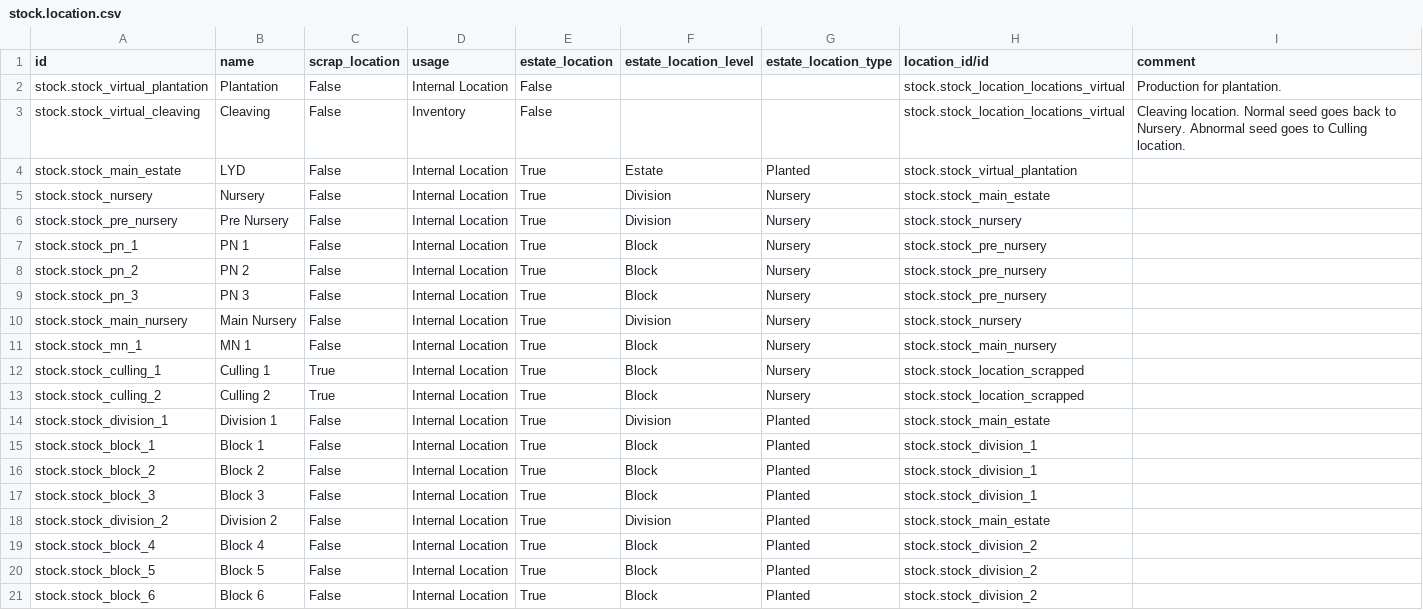
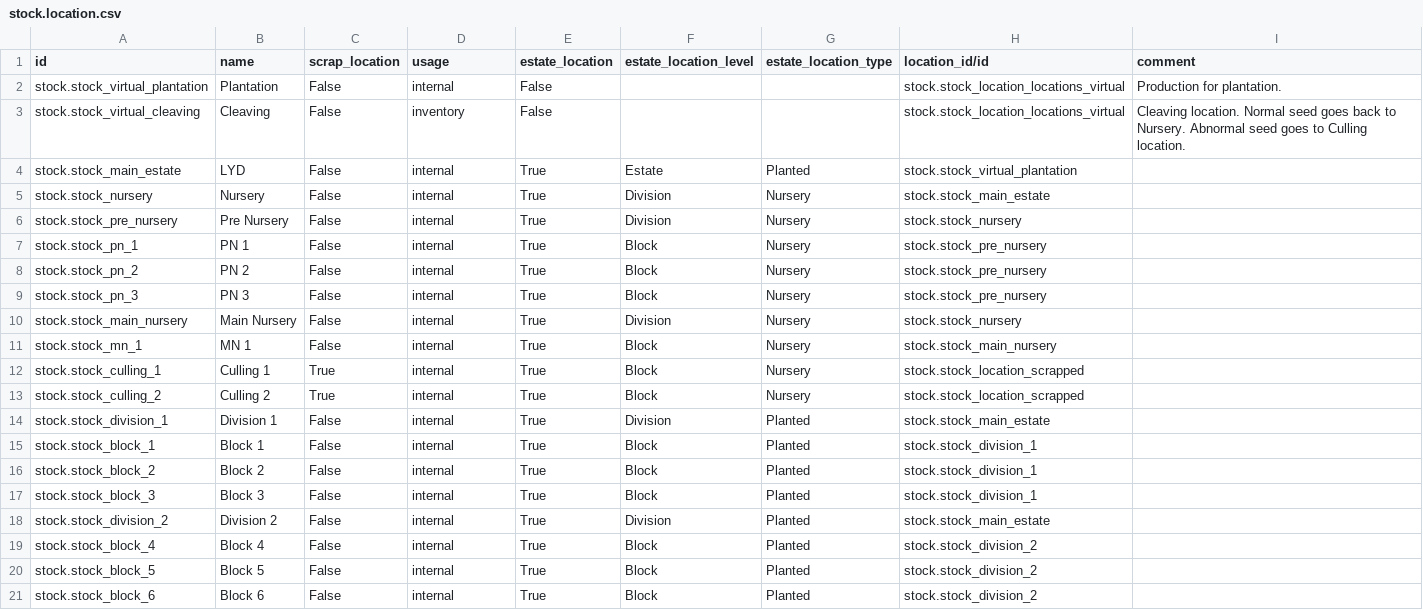
Before and after one commit to sutanto62/estate, a CSV file: estate/data/stock.location.csv, drawn as a sheet.

Commit message:
[FIX] estate: CSV demo data use key (not value) for selection field type.

```diff
--- a/estate/data/stock.location.csv
+++ b/estate/data/stock.location.csv
@@ -1,21 +1,21 @@
 id,name,scrap_location,usage,estate_location,estate_location_level,estate_location_type,location_id/id,comment
-stock.stock_virtual_plantation,Plantation,False,Internal Location,False,,,stock.stock_location_locations_virtual,Production for plantation.
-stock.stock_virtual_cleaving,Cleaving,False,Inventory,False,,,stock.stock_location_locations_virtual,Cleaving location. Normal seed goes back to Nursery. Abnormal seed goes to Culling location.
-stock.stock_main_estate,LYD,False,Internal Location,True,Estate,Planted,stock.stock_virtual_plantation,
-stock.stock_nursery,Nursery,False,Internal Location,True,Division,Nursery,stock.stock_main_estate,
-stock.stock_pre_nursery,Pre Nursery,False,Internal Location,True,Division,Nursery,stock.stock_nursery,
-stock.stock_pn_1,PN 1,False,Internal Location,True,Block,Nursery,stock.stock_pre_nursery,
-stock.stock_pn_2,PN 2,False,Internal Location,True,Block,Nursery,stock.stock_pre_nursery,
-stock.stock_pn_3,PN 3,False,Internal Location,True,Block,Nursery,stock.stock_pre_nursery,
-stock.stock_main_nursery,Main Nursery,False,Internal Location,True,Division,Nursery,stock.stock_nursery,
-stock.stock_mn_1,MN 1,False,Internal Location,True,Block,Nursery,stock.stock_main_nursery,
-stock.stock_culling_1,Culling 1,True,Internal Location,True,Block,Nursery,stock.stock_location_scrapped,
-stock.stock_culling_2,Culling 2,True,Internal Location,True,Block,Nursery,stock.stock_location_scrapped,
-stock.stock_division_1,Division 1,False,Internal Location,True,Division,Planted,stock.stock_main_estate,
-stock.stock_block_1,Block 1,False,Internal Location,True,Block,Planted,stock.stock_division_1,
-stock.stock_block_2,Block 2,False,Internal Location,True,Block,Planted,stock.stock_division_1,
-stock.stock_block_3,Block 3,False,Internal Location,True,Block,Planted,stock.stock_division_1,
-stock.stock_division_2,Division 2,False,Internal Location,True,Division,Planted,stock.stock_main_estate,
-stock.stock_block_4,Block 4,False,Internal Location,True,Block,Planted,stock.stock_division_2,
-stock.stock_block_5,Block 5,False,Internal Location,True,Block,Planted,stock.stock_division_2,
-stock.stock_block_6,Block 6,False,Internal Location,True,Block,Planted,stock.stock_division_2,
+stock.stock_virtual_plantation,Plantation,False,internal,False,,,stock.stock_location_locations_virtual,Production for plantation.
+stock.stock_virtual_cleaving,Cleaving,False,inventory,False,,,stock.stock_location_locations_virtual,Cleaving location. Normal seed goes back to Nursery. Abnormal seed goes to Culling location.
+stock.stock_main_estate,LYD,False,internal,True,Estate,Planted,stock.stock_virtual_plantation,
+stock.stock_nursery,Nursery,False,internal,True,Division,Nursery,stock.stock_main_estate,
+stock.stock_pre_nursery,Pre Nursery,False,internal,True,Division,Nursery,stock.stock_nursery,
+stock.stock_pn_1,PN 1,False,internal,True,Block,Nursery,stock.stock_pre_nursery,
+stock.stock_pn_2,PN 2,False,internal,True,Block,Nursery,stock.stock_pre_nursery,
+stock.stock_pn_3,PN 3,False,internal,True,Block,Nursery,stock.stock_pre_nursery,
+stock.stock_main_nursery,Main Nursery,False,internal,True,Division,Nursery,stock.stock_nursery,
+stock.stock_mn_1,MN 1,False,internal,True,Block,Nursery,stock.stock_main_nursery,
+stock.stock_culling_1,Culling 1,True,internal,True,Block,Nursery,stock.stock_location_scrapped,
+stock.stock_culling_2,Culling 2,True,internal,True,Block,Nursery,stock.stock_location_scrapped,
+stock.stock_division_1,Division 1,False,internal,True,Division,Planted,stock.stock_main_estate,
+stock.stock_block_1,Block 1,False,internal,True,Block,Planted,stock.stock_division_1,
+stock.stock_block_2,Block 2,False,internal,True,Block,Planted,stock.stock_division_1,
+stock.stock_block_3,Block 3,False,internal,True,Block,Planted,stock.stock_division_1,
+stock.stock_division_2,Division 2,False,internal,True,Division,Planted,stock.stock_main_estate,
+stock.stock_block_4,Block 4,False,internal,True,Block,Planted,stock.stock_division_2,
+stock.stock_block_5,Block 5,False,internal,True,Block,Planted,stock.stock_division_2,
+stock.stock_block_6,Block 6,False,internal,True,Block,Planted,stock.stock_division_2,
```
Also changed, not shown: 1 other file.
